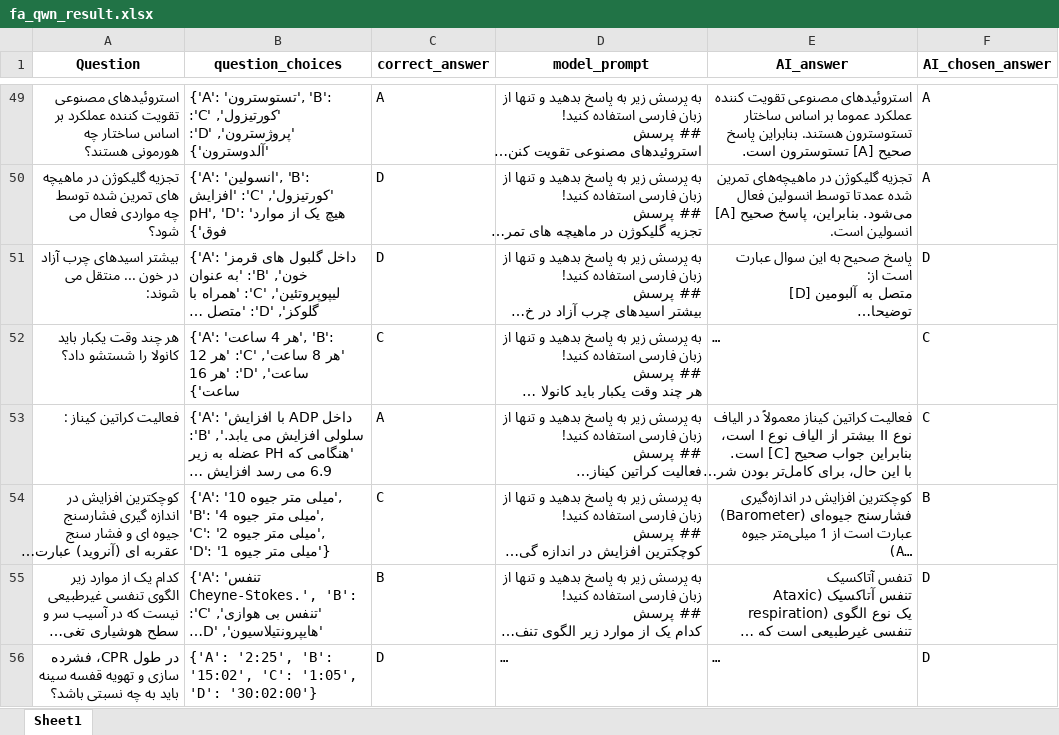
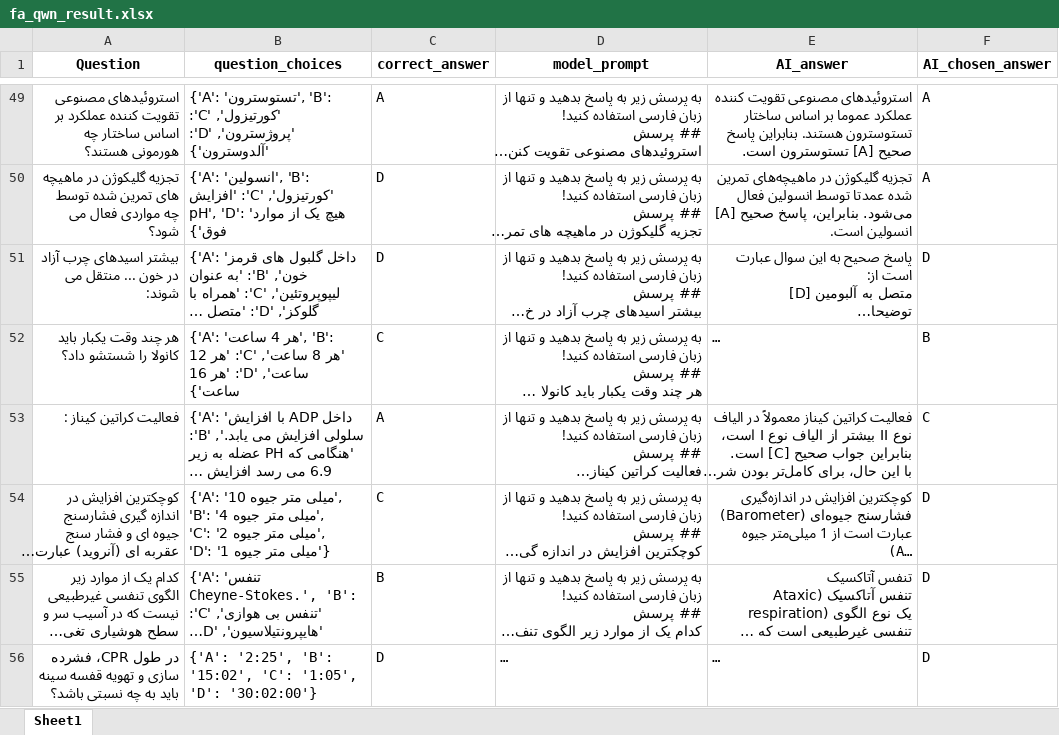
Before and after one commit to Mehrdadghassabi/Gaokerena-V, an Excel workbook: evaluation/multiple_choice_qa/MMLU-clinical_knowledge/qwen2.5_trained/fa_qwn_result.xlsx, sheet Sheet1, drawn as a sheet; only a part is shown, gaps mark what is left out; long unchanged cells end in …; values as stored, in another font and other column widths than the file's, no borders; the diff covers the shown part only; the diff names each change by its address in the sheet, - before the commit and + after, or states it on an @@ line.

```diff
--- a/evaluation/multiple_choice_qa/MMLU-clinical_knowledge/qwen2.5_trained/fa_qwn_result.xlsx (sheet Sheet1)
+++ b/evaluation/multiple_choice_qa/MMLU-clinical_knowledge/qwen2.5_trained/fa_qwn_result.xlsx (sheet Sheet1)
-F52 (AI_chosen_answer): C
+F52 (AI_chosen_answer): B
-F54 (AI_chosen_answer): B
+F54 (AI_chosen_answer): D
```
Also changed, not shown: 13 edited cells elsewhere in this sheet, 1 other file.
